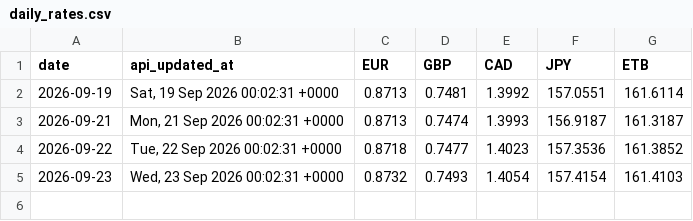
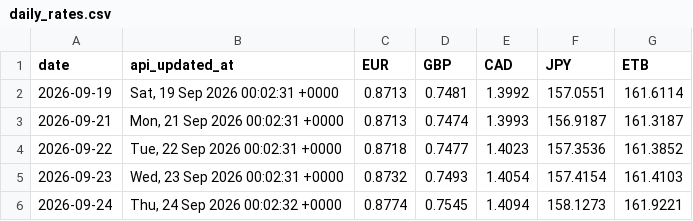
Before and after one commit to barkot-io/daily-market-tracker, a CSV file: data/daily_rates.csv, drawn as a sheet.

```diff
--- a/data/daily_rates.csv
+++ b/data/daily_rates.csv
@@ -5 +5,2 @@ date,api_updated_at,EUR,GBP,CAD,JPY,ETB
 2026-09-23,"Wed, 23 Sep 2026 00:02:31 +0000",0.8732,0.7493,1.4054,157.4154,161.4103
+2026-09-24,"Thu, 24 Sep 2026 00:02:32 +0000",0.8774,0.7545,1.4094,158.1273,161.9221
```
